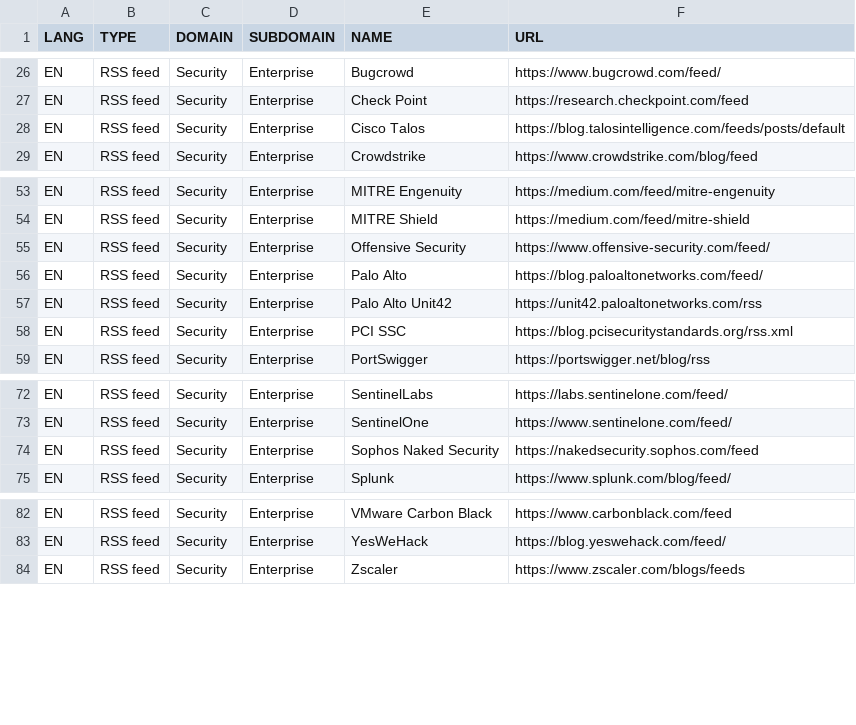
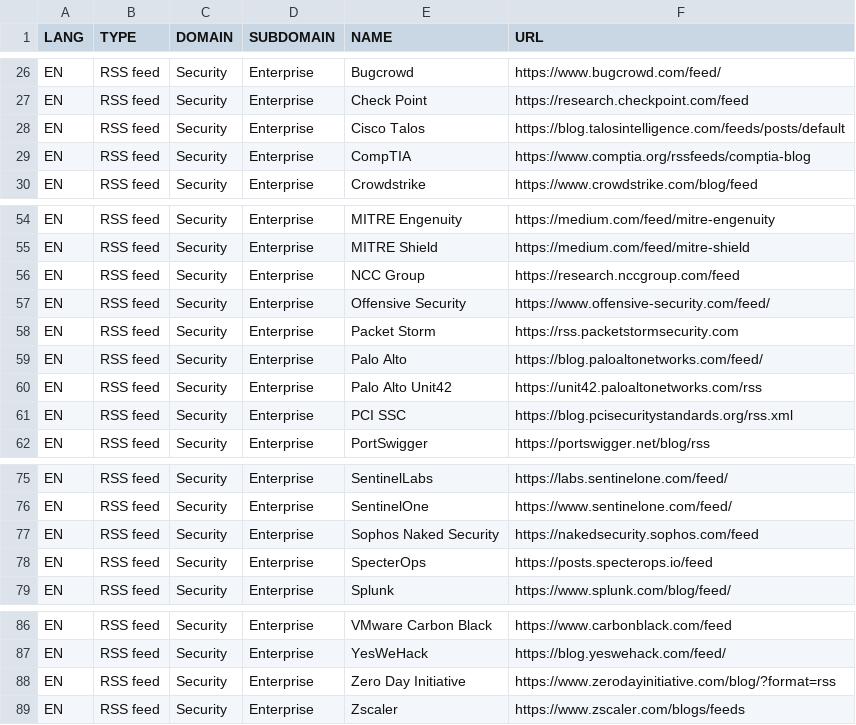
Before and after one commit to pierrafleur/bibliopen-source, a CSV file: bibliopen-source.csv, drawn as a sheet; only a part is shown, gaps mark what is left out; the diff names each change by its address in the sheet, - before the commit and + after, or states it on an @@ line.

Commit message:
Update bibliopen-source.csv

```diff
--- a/bibliopen-source.csv
+++ b/bibliopen-source.csv
+row 29: EN | RSS feed | Security | Enterprise | CompTIA | https://www.comptia.org/rssfeeds/comptia-blog
+row 56: EN | RSS feed | Security | Enterprise | NCC Group | https://research.nccgroup.com/feed
+row 58: EN | RSS feed | Security | Enterprise | Packet Storm | https://rss.packetstormsecurity.com
+row 78: EN | RSS feed | Security | Enterprise | SpecterOps | https://posts.specterops.io/feed
+row 88: EN | RSS feed | Security | Enterprise | Zero Day Initiative | https://www.zerodayinitiative.com/blog/?format=rss
```
